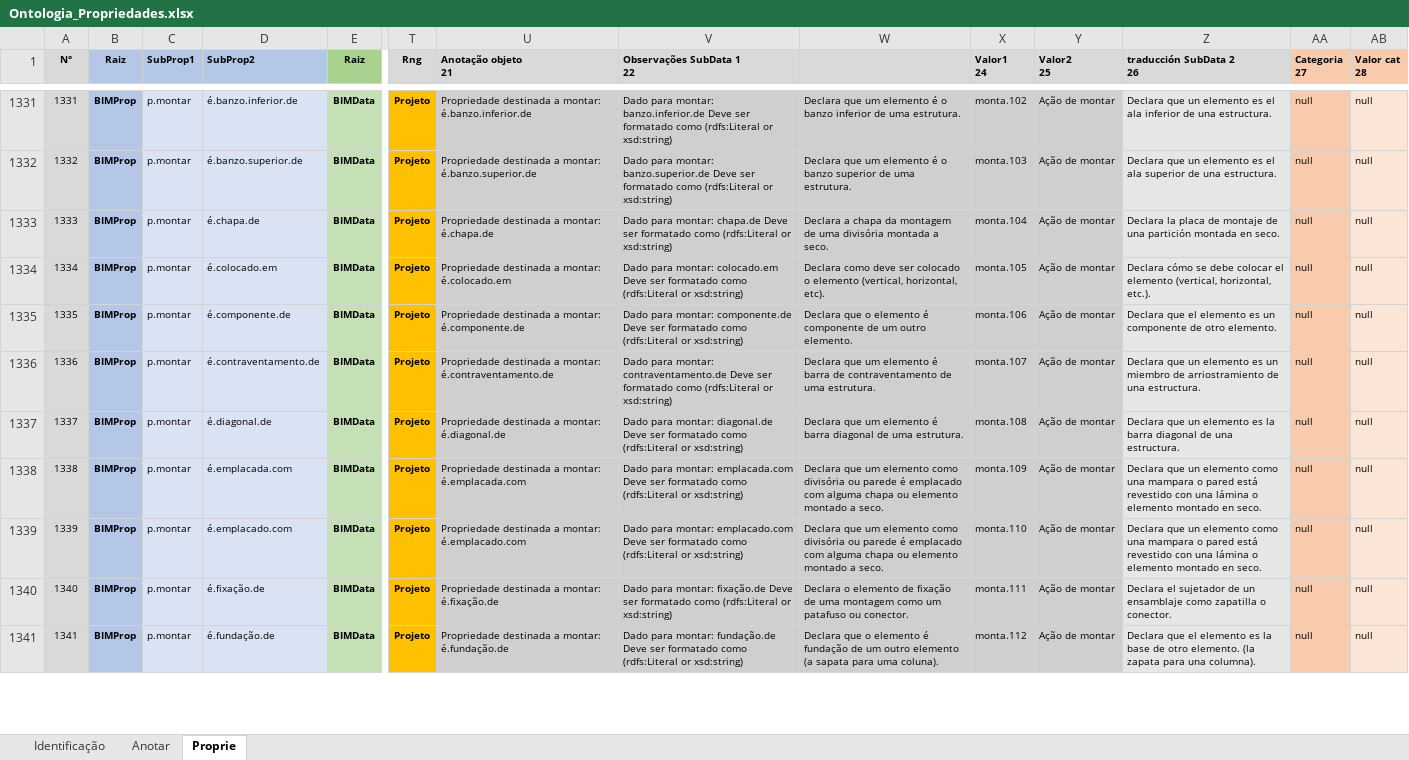
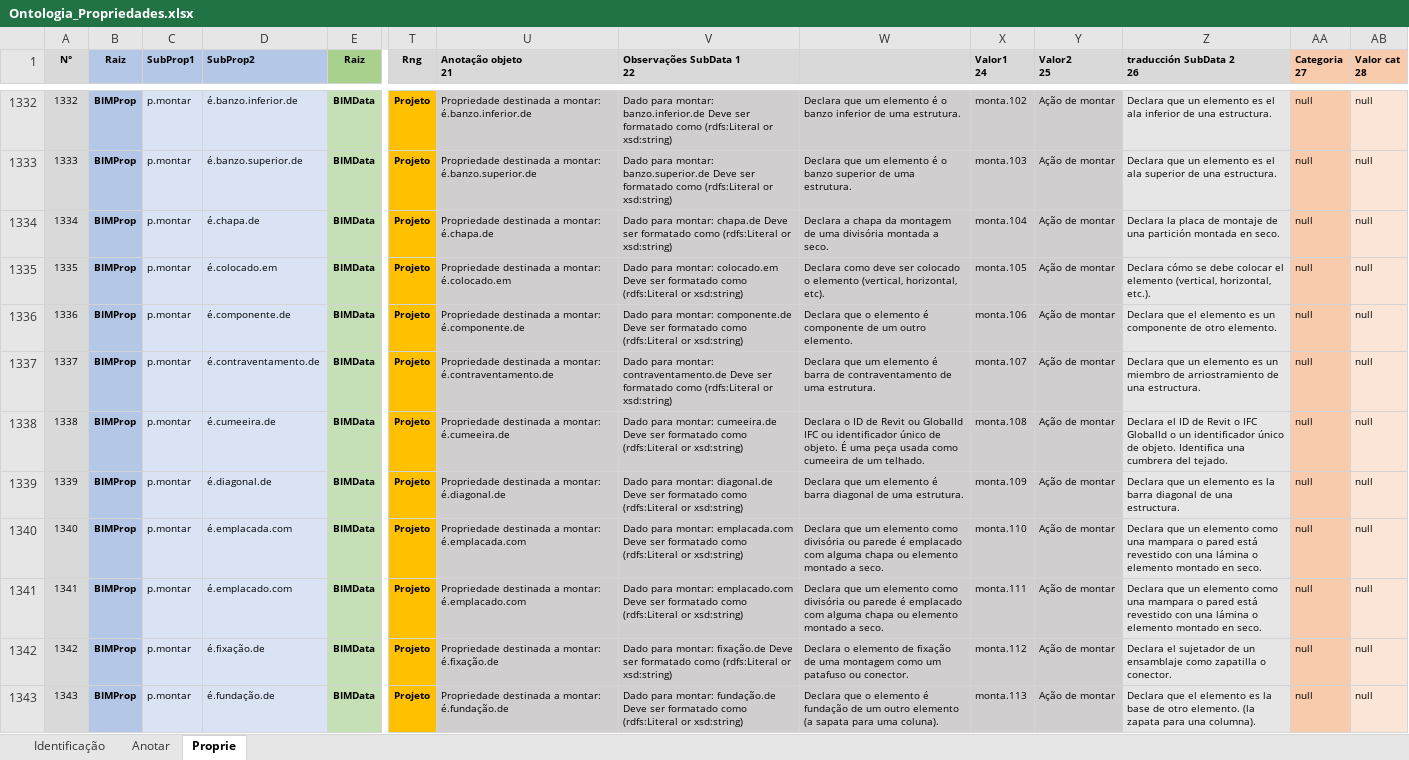
Before and after one commit to JLMenegotto/OntologiaBIM, an Excel workbook: Versão5/Ontologia_Propriedades.xlsx, sheet Proprie, drawn as a sheet; only a part is shown, gaps mark what is left out; values as stored, in another font and other column widths than the file's, no borders; conditional formats not drawn; addresses are those after the commit; rows hold the shown columns only; the diff covers the shown part only; the diff names each change by its address in the sheet, - before the commit and + after, or states it on an @@ line.

```diff
--- a/Versão5/Ontologia_Propriedades.xlsx (sheet Proprie)
+++ b/Versão5/Ontologia_Propriedades.xlsx (sheet Proprie)
@@ column A (N°) renumbered from row 852 down @@
+row 1338: 1338 | BIMProp | p.montar | é.cumeeira.de | BIMData | Projeto | Propriedade destinada a montar: é.cumeeira.de | Dado para montar: cumeeira.de Deve ser formatado como (rdfs:Literal or xsd:string) | Declara o ID de Revit ou GlobalId IFC ou identificador único de objeto. É uma peça usada como cumeeira de um telhado. | monta.108 | Ação de montar | Declara el ID de Revit o IFC GlobalId o un identificador único de objeto. Identifica una cumbrera del tejado. | null | null
-X1339 (Valor1 24): monta.108
+X1339 (Valor1 24): monta.109
-X1340 (Valor1 24): monta.109
+X1340 (Valor1 24): monta.110
-X1341 (Valor1 24): monta.110
+X1341 (Valor1 24): monta.111
-X1342 (Valor1 24): monta.111
+X1342 (Valor1 24): monta.112
-X1343 (Valor1 24): monta.112
+X1343 (Valor1 24): monta.113
```
Also changed, not shown: 1 added row and 34 edited cells elsewhere in this sheet, sheet Identificação, formulas that keep their value.
